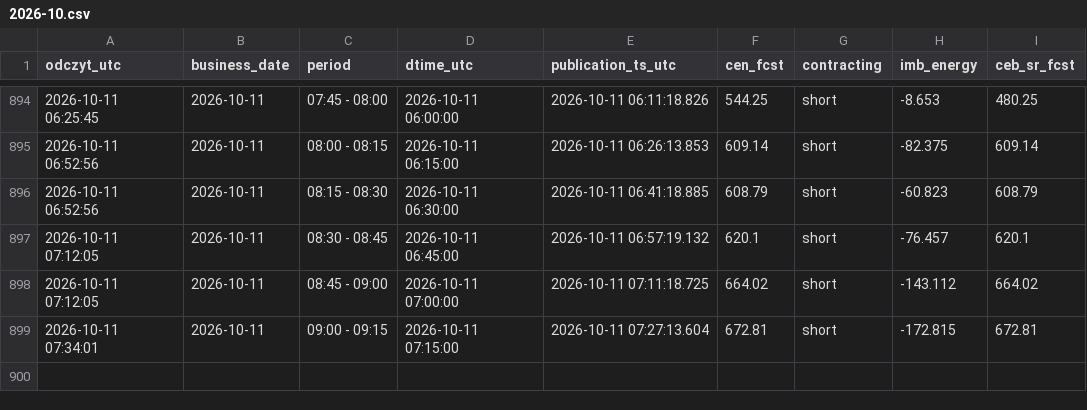
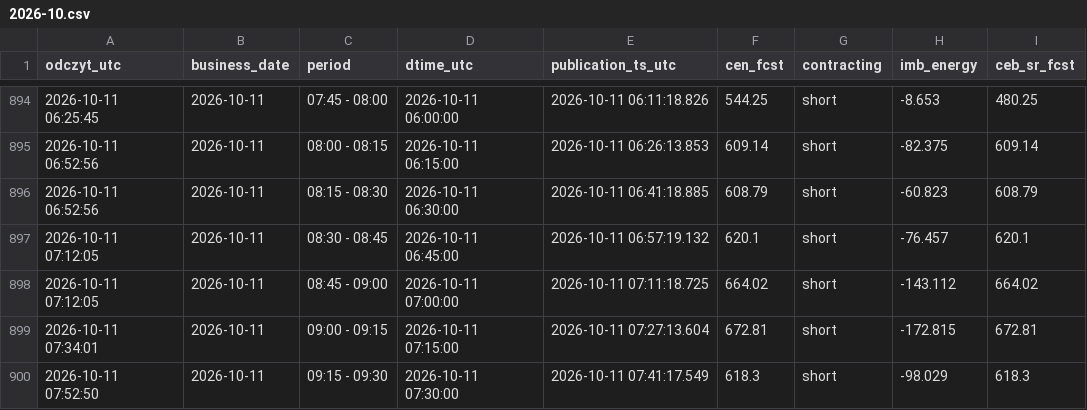
Before and after one commit to AgSon94/rb-cen-monitor, a CSV file: zapis/price-fcst/2026-10.csv, drawn as a sheet; only a part is shown, gaps mark what is left out; the diff names each change by its address in the sheet, - before the commit and + after, or states it on an @@ line.

Commit message:
zapis 2026-10-11 07:52 UTC

```diff
--- a/zapis/price-fcst/2026-10.csv
+++ b/zapis/price-fcst/2026-10.csv
+row 900: 2026-10-11 07:52:50 | 2026-10-11 | 09:15 - 09:30 | 2026-10-11 07:30:00 | 2026-10-11 07:41:17.549 | 618.3 | short | -98.029 | 618.3
```
